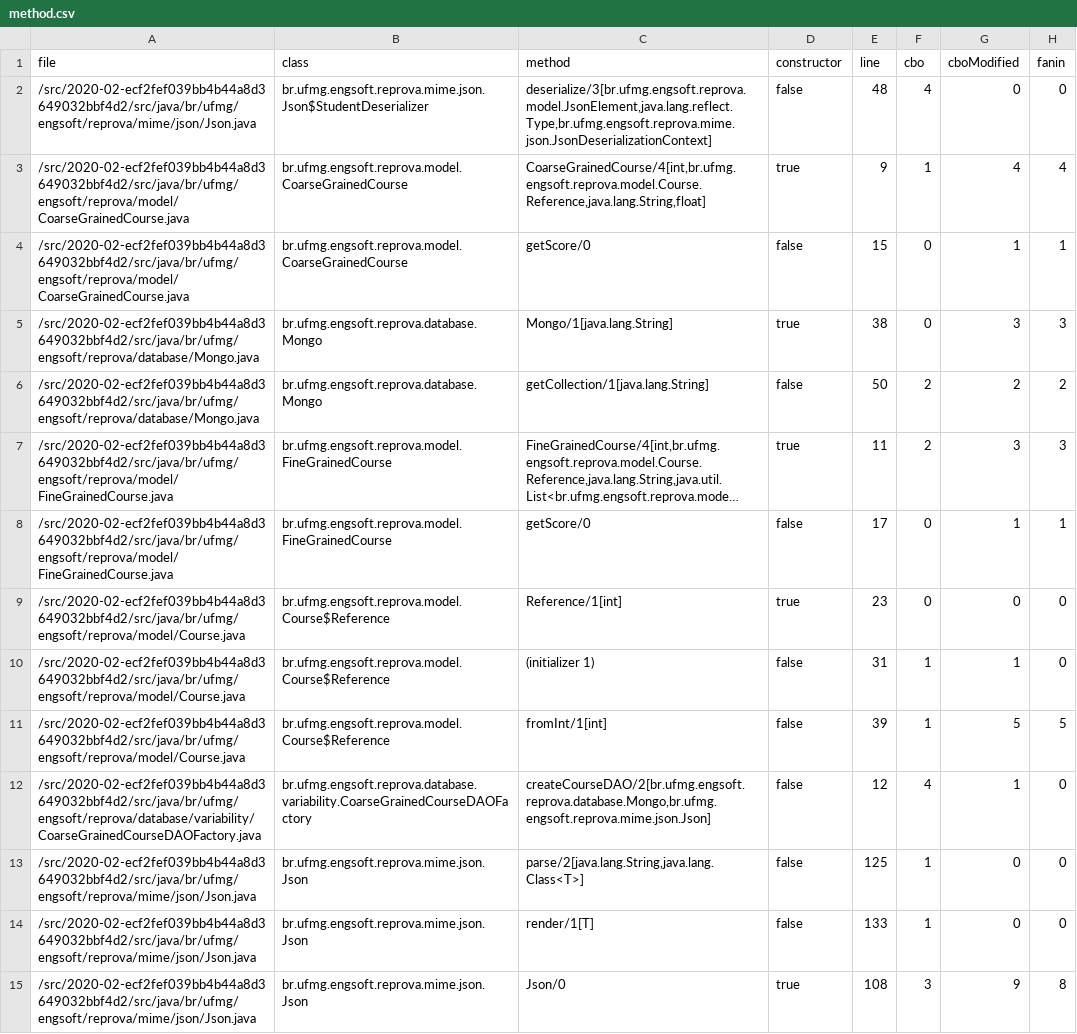
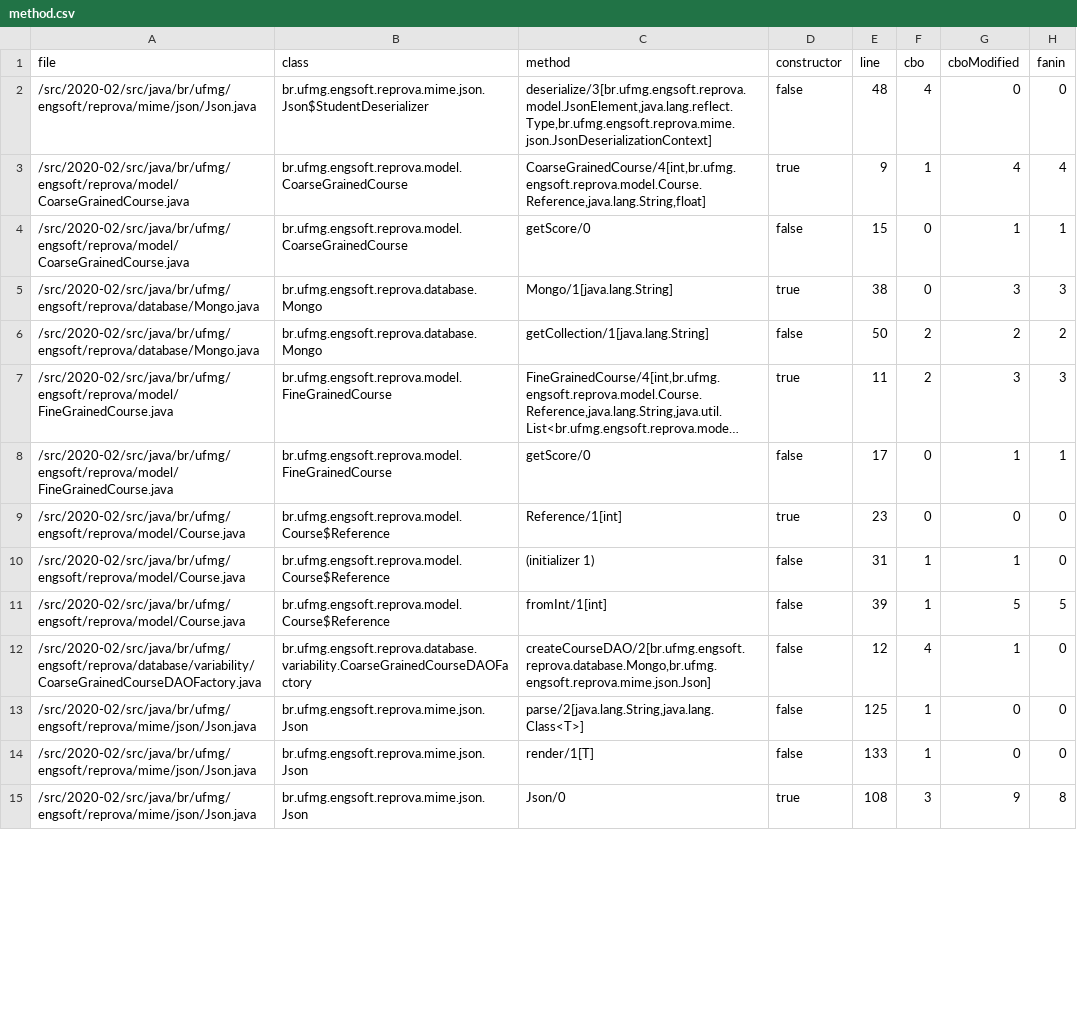
Before and after one commit to rafaatsouza/sqm-data, a CSV file: data/2020-02/method.csv, drawn as a sheet; only a part is shown; long unchanged cells end in …; the diff covers the shown part only; the diff names each change by its address in the sheet, - before the commit and + after, or states it on an @@ line.

```diff
--- a/data/2020-02/method.csv
+++ b/data/2020-02/method.csv
-A2 (file): /src/2020-02-ecf2fef039bb4b44a8d3649032bbf4d2/src/java/br/ufmg/engsoft/reprova/mime/json/Json.java
+A2 (file): /src/2020-02/src/java/br/ufmg/engsoft/reprova/mime/json/Json.java
-A3:A4 (file): /src/2020-02-ecf2fef039bb4b44a8d3649032bbf4d2/src/java/br/ufmg/engsoft/reprova/model/CoarseGrainedCourse.java
+A3:A4 (file): /src/2020-02/src/java/br/ufmg/engsoft/reprova/model/CoarseGrainedCourse.java
-A5:A6 (file): /src/2020-02-ecf2fef039bb4b44a8d3649032bbf4d2/src/java/br/ufmg/engsoft/reprova/database/Mongo.java
+A5:A6 (file): /src/2020-02/src/java/br/ufmg/engsoft/reprova/database/Mongo.java
-A7:A8 (file): /src/2020-02-ecf2fef039bb4b44a8d3649032bbf4d2/src/java/br/ufmg/engsoft/reprova/model/FineGrainedCourse.java
+A7:A8 (file): /src/2020-02/src/java/br/ufmg/engsoft/reprova/model/FineGrainedCourse.java
-A9:A11 (file): /src/2020-02-ecf2fef039bb4b44a8d3649032bbf4d2/src/java/br/ufmg/engsoft/reprova/model/Course.java
+A9:A11 (file): /src/2020-02/src/java/br/ufmg/engsoft/reprova/model/Course.java
-A12 (file): /src/2020-02-ecf2fef039bb4b44a8d3649032bbf4d2/src/java/br/ufmg/engsoft/reprova/database/variability/CoarseGrainedCourseDAOFactory.java
+A12 (file): /src/2020-02/src/java/br/ufmg/engsoft/reprova/database/variability/CoarseGrainedCourseDAOFactory.java
-A13:A15 (file): /src/2020-02-ecf2fef039bb4b44a8d3649032bbf4d2/src/java/br/ufmg/engsoft/reprova/mime/json/Json.java
+A13:A15 (file): /src/2020-02/src/java/br/ufmg/engsoft/reprova/mime/json/Json.java
```
Also changed, not shown: 121 edited cells elsewhere in this file, data/2019-01/variable.csv, data/2020-01/field.csv, 14 other files.
